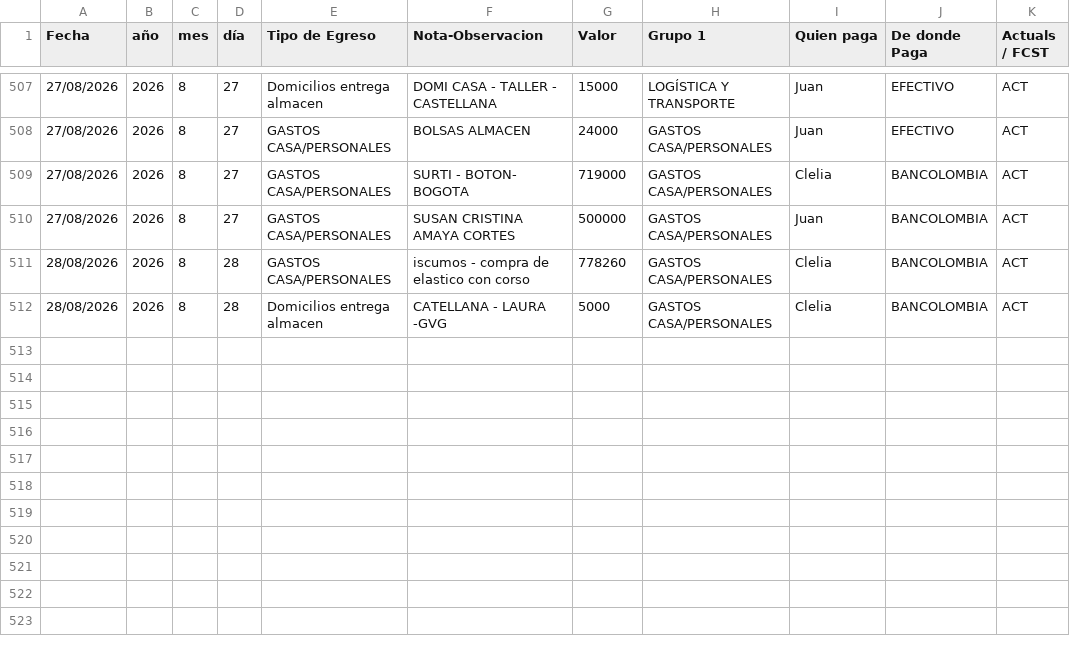
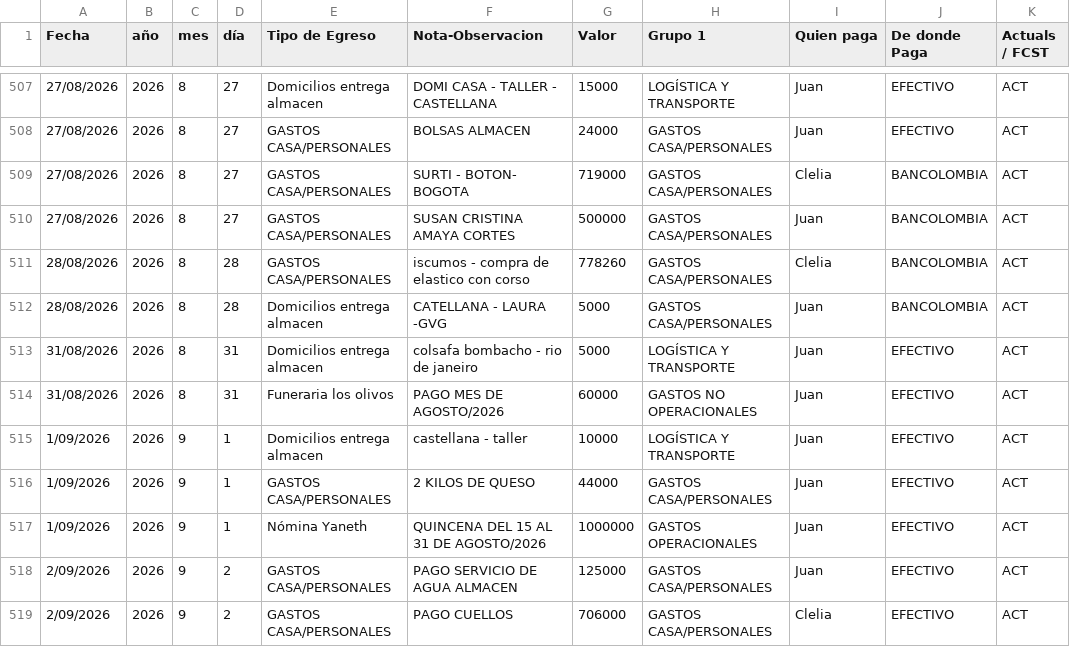
Before and after one commit to JuanCamiloGuerra/support-tickets-jcga-t1, a CSV file: tablas/egresos.csv, drawn as a sheet; only a part is shown, gaps mark what is left out.

Commit message:
Actualiza tablas desde OneDrive 2026-09-03 19:55

```diff
--- a/tablas/egresos.csv
+++ b/tablas/egresos.csv
@@ -511,2 +511,9 @@ Fecha;año;mes;día;Tipo de Egreso;Nota-Observacion;Valor;Grupo 1;Quien paga;De
 28/08/2026;2026;8;28;GASTOS CASA/PERSONALES;iscumos - compra de elastico con corso;778260;GASTOS CASA/PERSONALES;Clelia;BANCOLOMBIA;ACT
-28/08/2026;2026;8;28;Domicilios entrega almacen;CATELLANA - LAURA -GVG;5000;GASTOS CASA/PERSONALES;Clelia;BANCOLOMBIA;ACT
+28/08/2026;2026;8;28;Domicilios entrega almacen;CATELLANA - LAURA -GVG;5000;GASTOS CASA/PERSONALES;Juan;BANCOLOMBIA;ACT
+31/08/2026;2026;8;31;Domicilios entrega almacen;colsafa bombacho - rio de janeiro;5000;LOGÍSTICA Y TRANSPORTE;Juan;EFECTIVO;ACT
+31/08/2026;2026;8;31;Funeraria los olivos;PAGO MES DE AGOSTO/2026;60000;GASTOS NO OPERACIONALES;Juan;EFECTIVO;ACT
+1/09/2026;2026;9;1;Domicilios entrega almacen;castellana - taller;10000;LOGÍSTICA Y TRANSPORTE;Juan;EFECTIVO;ACT
+1/09/2026;2026;9;1;GASTOS CASA/PERSONALES;2 KILOS DE QUESO;44000;GASTOS CASA/PERSONALES;Juan;EFECTIVO;ACT
+1/09/2026;2026;9;1;Nómina Yaneth;QUINCENA DEL 15 AL 31 DE AGOSTO/2026;1000000;GASTOS OPERACIONALES;Juan;EFECTIVO;ACT
+2/09/2026;2026;9;2;GASTOS CASA/PERSONALES;PAGO SERVICIO DE AGUA ALMACEN;125000;GASTOS CASA/PERSONALES;Juan;EFECTIVO;ACT
+2/09/2026;2026;9;2;GASTOS CASA/PERSONALES;PAGO CUELLOS;706000;GASTOS CASA/PERSONALES;Clelia;EFECTIVO;ACT
```
Also changed, not shown: tablas/inventario.csv, 2 other files.
